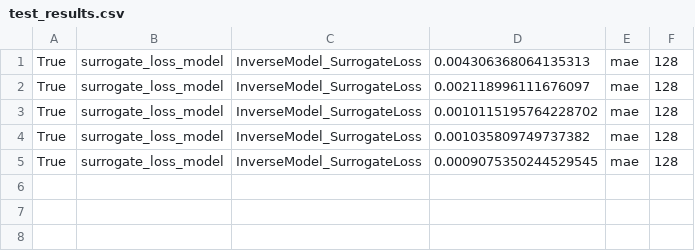
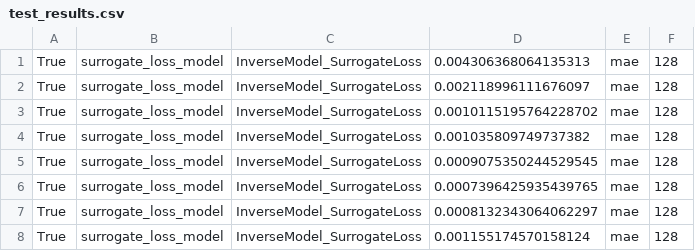
Before and after one commit to CosmiQuantum/ML_qubit_design, a CSV file: experiments/model_predict_qubit_TransmonCross_Hamiltonian_params/results/training/test_results.csv, drawn as a sheet; the diff names each change by its address in the sheet, - before the commit and + after, or states it on an @@ line.

```diff
--- a/experiments/model_predict_qubit_TransmonCross_Hamiltonian_params/results/training/test_results.csv
+++ b/experiments/model_predict_qubit_TransmonCross_Hamiltonian_params/results/training/test_results.csv
+row 6: True | surrogate_loss_model | InverseModel_SurrogateLoss | 0.0007396425935439765 | mae | 128
+row 7: True | surrogate_loss_model | InverseModel_SurrogateLoss | 0.0008132343064062297 | mae | 128
+row 8: True | surrogate_loss_model | InverseModel_SurrogateLoss | 0.001155174570158124 | mae | 128
```
Also changed, not shown: 4 other files.
